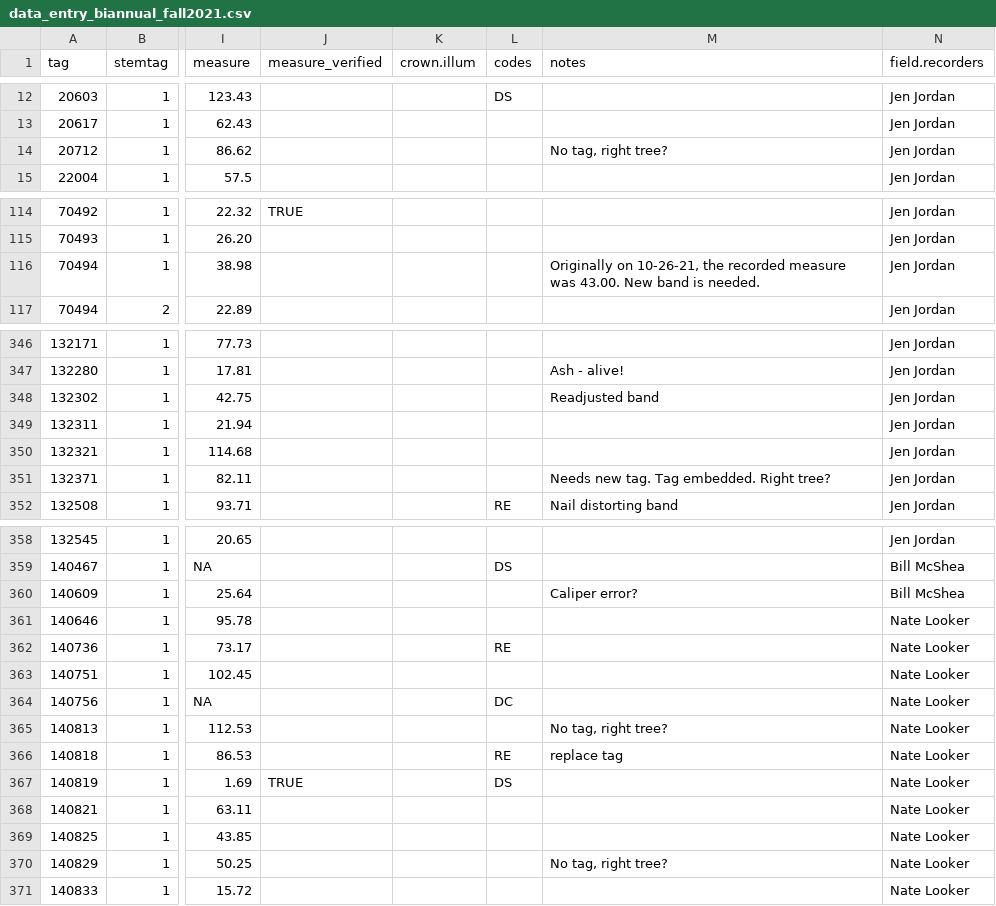
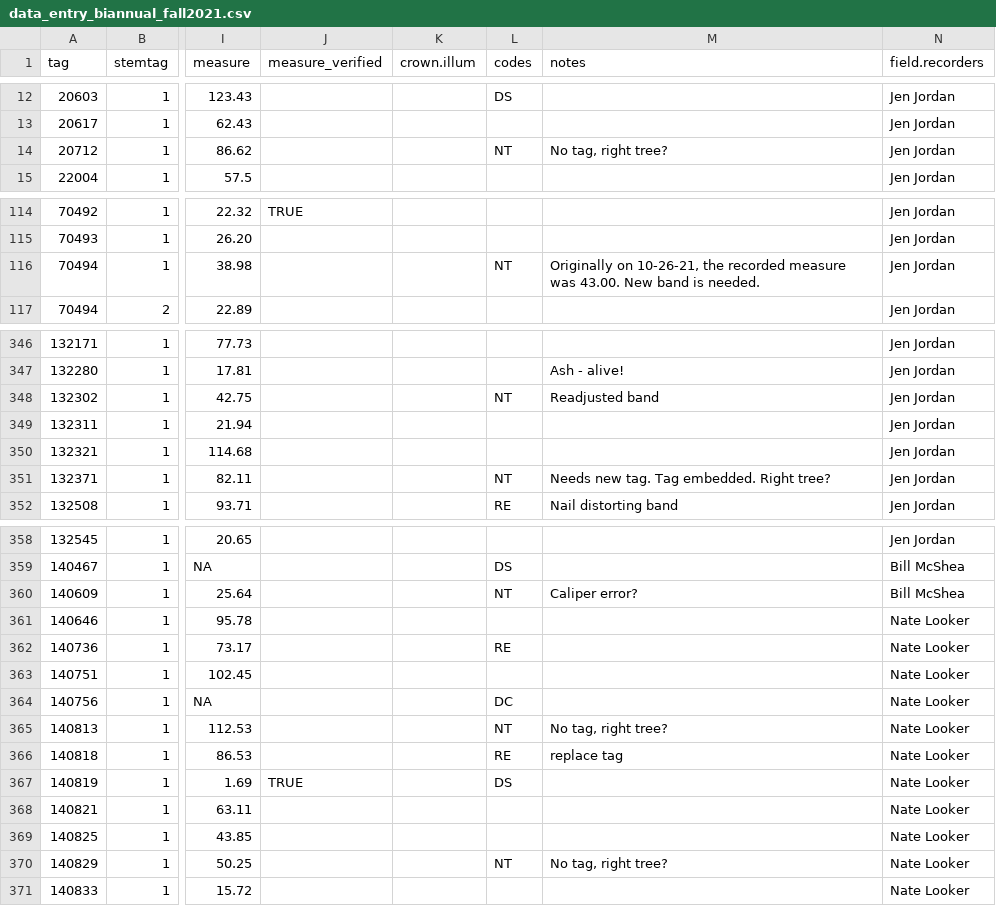
Before and after one commit to SCBI-ForestGEO/Dendrobands, a CSV file: resources/raw_data/2021/data_entry_biannual_fall2021.csv, drawn as a sheet; only a part is shown, gaps mark what is left out; the diff covers the shown part only; the diff names each change by its address in the sheet, - before the commit and + after, or states it on an @@ line.

Commit message:
Add files via upload
updated the codes to correctly identify band issues as well as to note "NT" (not trusted) code

```diff
--- a/resources/raw_data/2021/data_entry_biannual_fall2021.csv
+++ b/resources/raw_data/2021/data_entry_biannual_fall2021.csv
-L14 (codes): (empty)
+L14 (codes): NT
-L116 (codes): (empty)
+L116 (codes): NT
-L348 (codes): (empty)
+L348 (codes): NT
-L351 (codes): (empty)
+L351 (codes): NT
-L360 (codes): (empty)
+L360 (codes): NT
-L365 (codes): (empty)
+L365 (codes): NT
-L370 (codes): (empty)
+L370 (codes): NT
```
Also changed, not shown: 9 edited cells elsewhere in this file.
